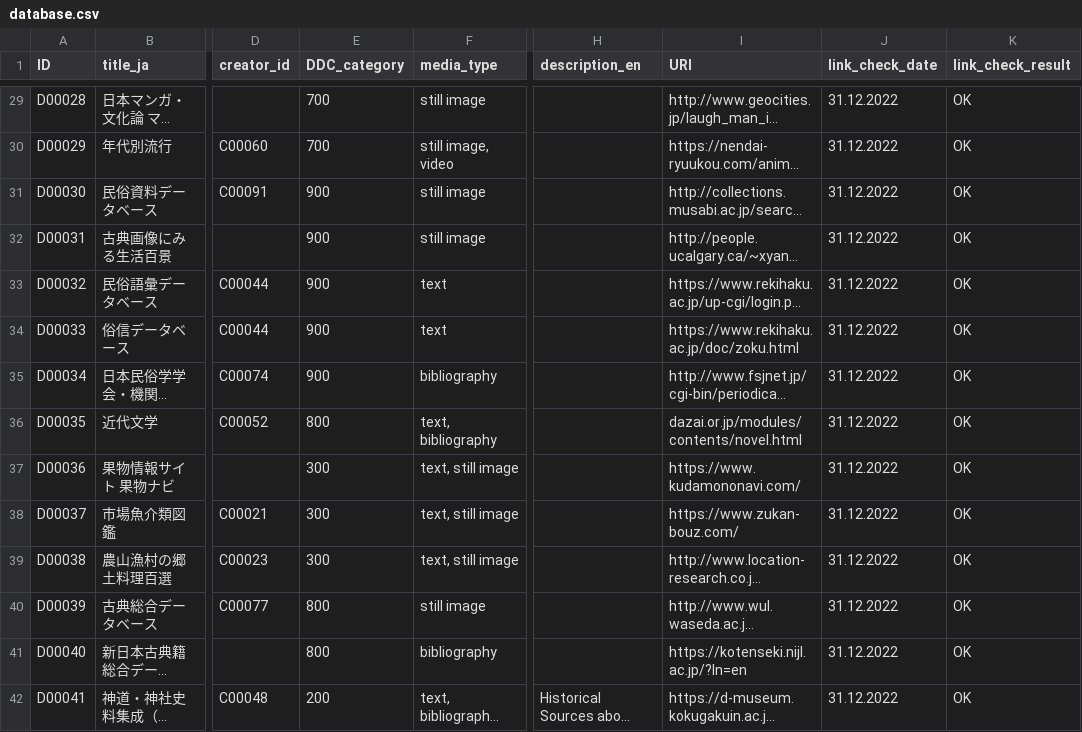
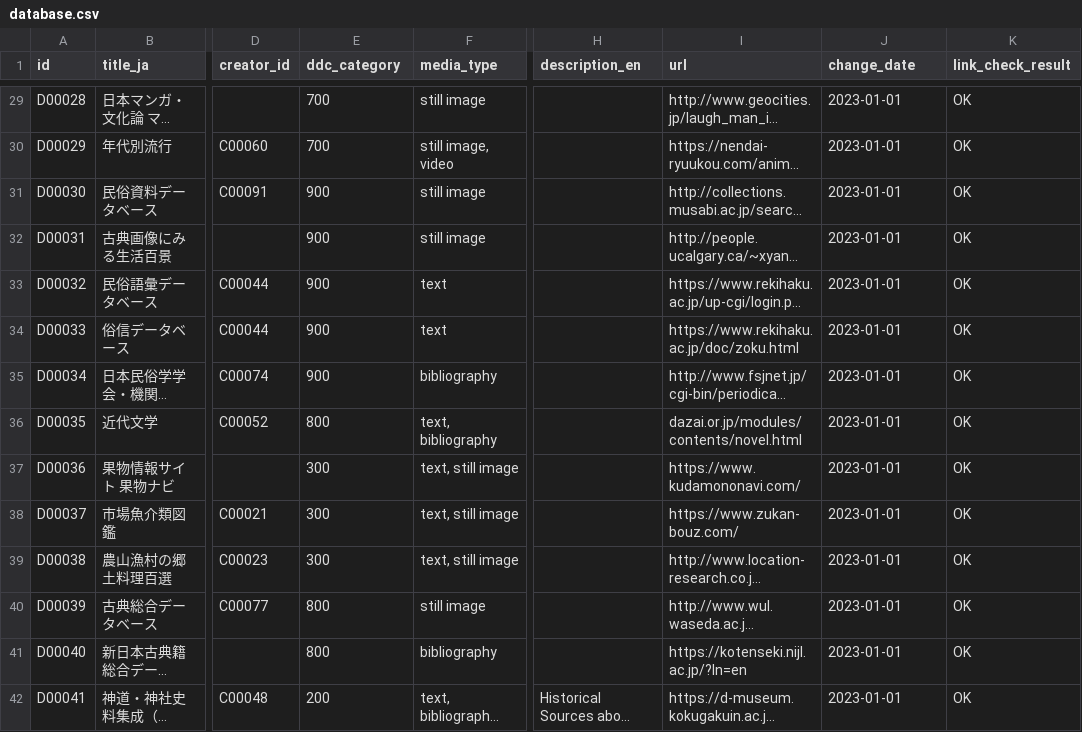
Before and after one commit to NbtKmy/db_app, a CSV file: mysql/csv/database.csv, drawn as a sheet; only a part is shown, gaps mark what is left out; long unchanged cells end in …; the diff covers the shown part only; the diff names each change by its address in the sheet, - before the commit and + after, or states it on an @@ line.

```diff
--- a/mysql/csv/database.csv
+++ b/mysql/csv/database.csv
-A1: ID
+A1: id
-E1: DDC_category
+E1: ddc_category
-I1: URI
+I1: url
-J1: link_check_date
+J1: change_date
-J29:J42 (change_date): 31.12.2022
+J29:J42 (change_date): 2023-01-01
```
Also changed, not shown: 178 edited cells elsewhere in this file, 1 other file.
